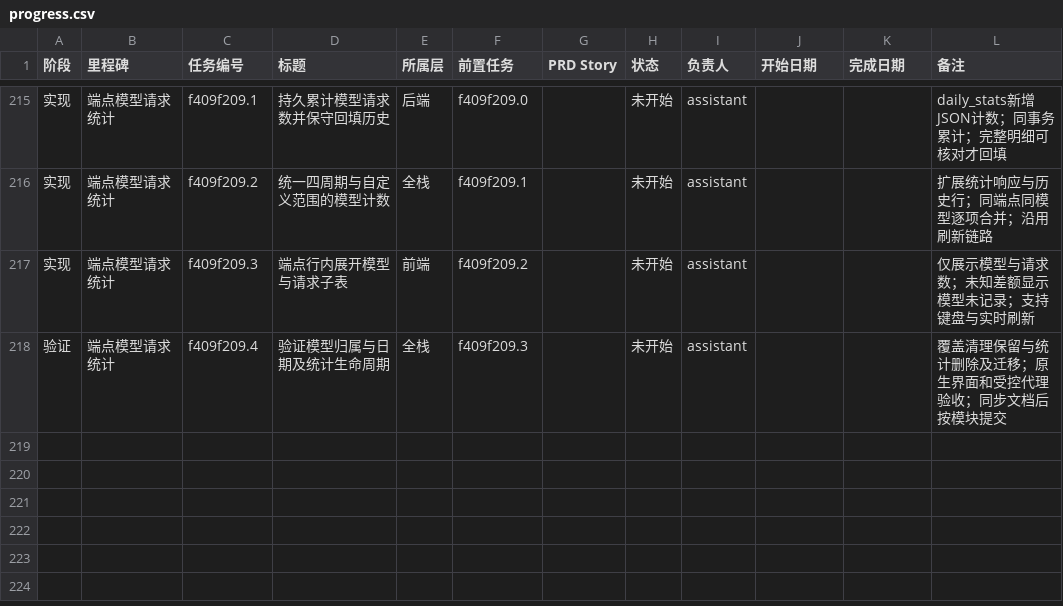
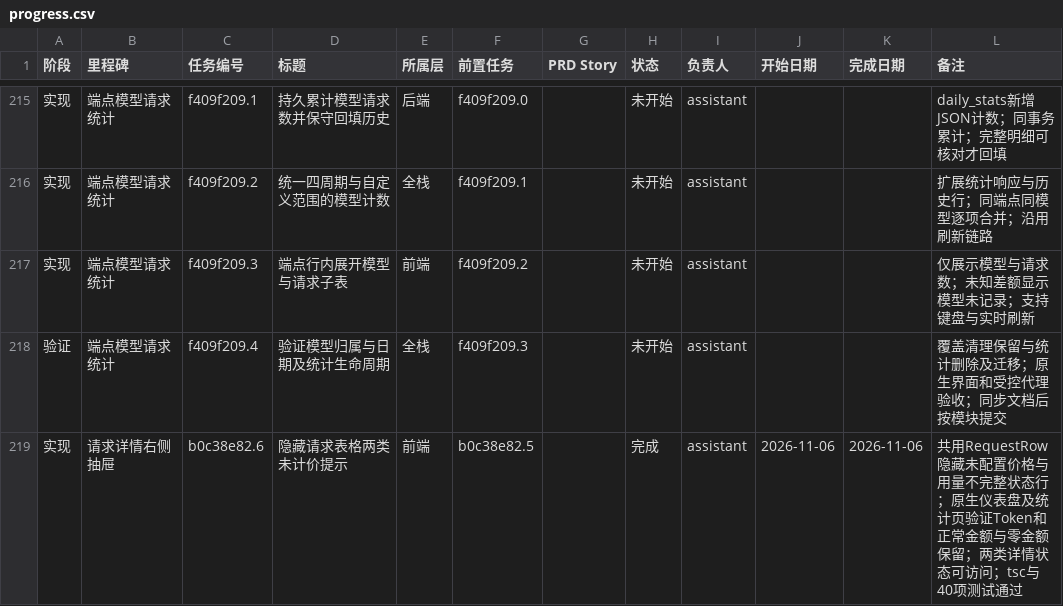
Before and after one commit to VkRainB/ccMesh, a CSV file: docs/task-plan/progress.csv, drawn as a sheet; only a part is shown, gaps mark what is left out; the diff names each change by its address in the sheet, - before the commit and + after, or states it on an @@ line.

```diff
--- a/docs/task-plan/progress.csv
+++ b/docs/task-plan/progress.csv
+row 219: 实现 | 请求详情右侧抽屉 | b0c38e82.6 | 隐藏请求表格两类未计价提示 | 前端 | b0c38e82.5 |  | 完成 | assistant | 2026-11-06 | 2026-11-06 | 共用RequestRow隐藏未配置价格与用量不完整状态行；原生仪表盘及统计页验证Token和正常金额与零金额保留；两类详情状态可访问；tsc与40项测试通过
```
Also changed, not shown: 2 other files.
